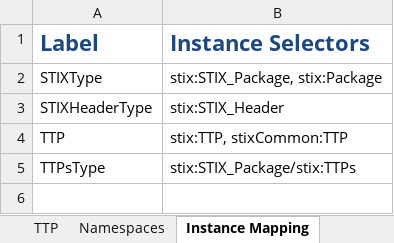
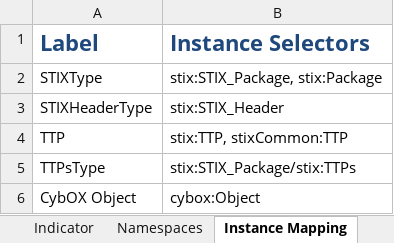
Before and after one commit to STIXProject/stix-validator, an Excel workbook: examples/Example_Profile.xlsx, sheet Instance Mapping, drawn as a sheet; values as stored, in another font and other column widths than the file's, no borders; the diff names each change by its address in the sheet, - before the commit and + after, or states it on an @@ line.

Commit message:
Updated example to demonstrate disallowed CybOX Object types

```diff
--- a/examples/Example_Profile.xlsx (sheet Instance Mapping)
+++ b/examples/Example_Profile.xlsx (sheet Instance Mapping)
+sheet tab: Indicator
+row 6: CybOX Object | cybox:Object
```
Also changed, not shown: sheet Overview, sheet Namespaces, sheet STIX Package, 1 other file.
